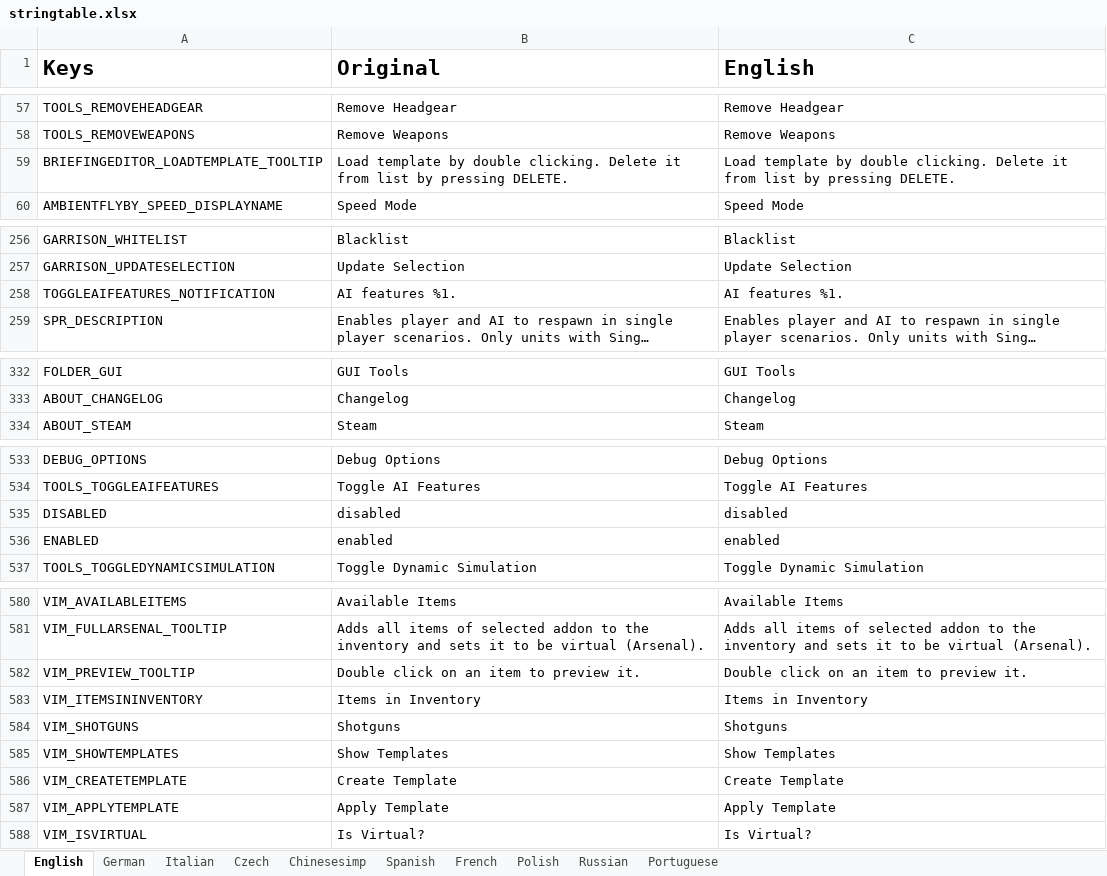
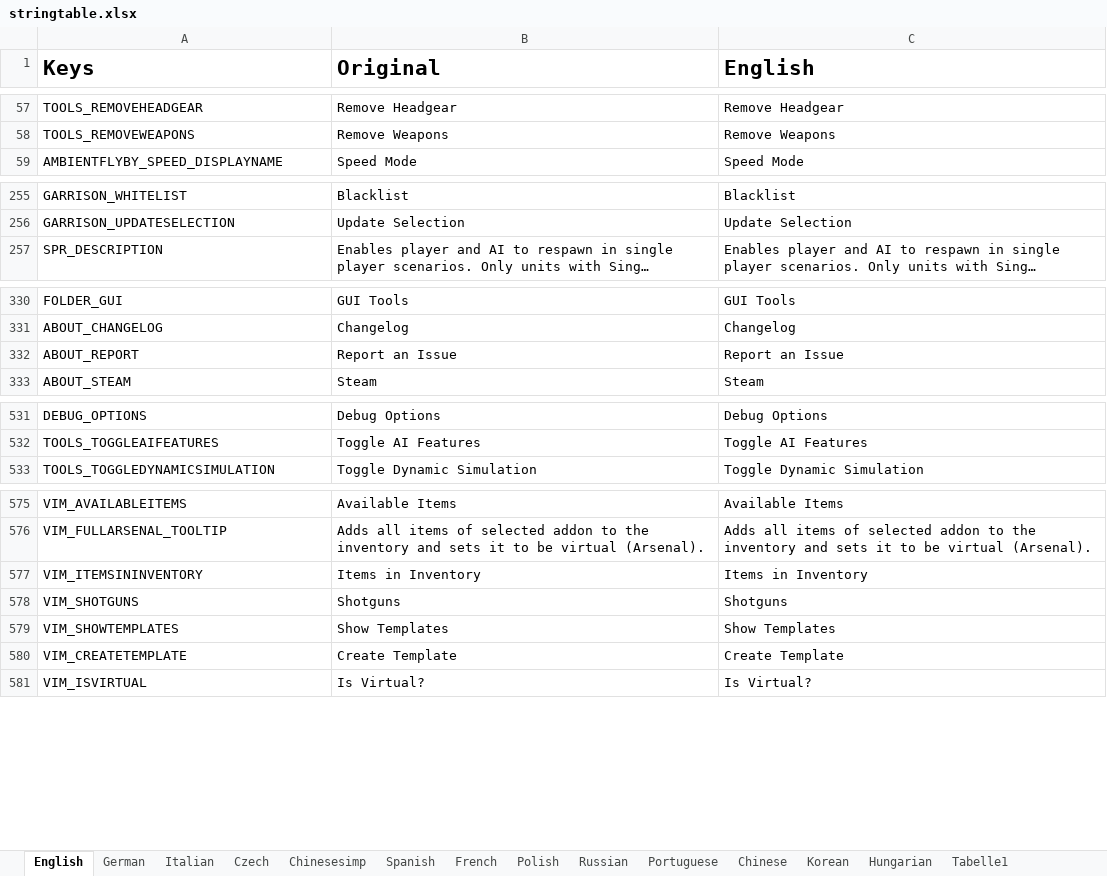
Before and after one commit to R3voA3/3den-Enhanced, an Excel workbook: stringtable.xlsx, sheet English, drawn as a sheet; only a part is shown, gaps mark what is left out; long unchanged cells end in …; values as stored, in another font and other column widths than the file's, no borders; removed rows and columns are numbered as before the commit, all else as after; the diff covers the shown part only; the diff names each change by its address in the sheet, - before the commit and + after, or states it on an @@ line.

```diff
--- a/stringtable.xlsx (sheet English)
+++ b/stringtable.xlsx (sheet English)
+sheet tab: Chinese
+sheet tab: Korean
+sheet tab: Hungarian
+sheet tab: Tabelle1
-row 59: BRIEFINGEDITOR_LOADTEMPLATE_TOOLTIP | Load template by double clicking. Delete it from list by pressing DELETE. | Load template by double clicking. Delete it from list by pressing DELETE.
-row 258: TOGGLEAIFEATURES_NOTIFICATION | AI features %1. | AI features %1.
+row 332: ABOUT_REPORT | Report an Issue | Report an Issue
-row 535: DISABLED | disabled | disabled
-row 536: ENABLED | enabled | enabled
-row 582: VIM_PREVIEW_TOOLTIP | Double click on an item to preview it. | Double click on an item to preview it.
-row 587: VIM_APPLYTEMPLATE | Apply Template | Apply Template
```
Also changed, not shown: 3 removed rows elsewhere in this sheet, sheet French, sheet Spanish, sheet Russian, sheet Chinesesimp, sheet German, sheet Polish, 3 more sheets, 3 other files.
